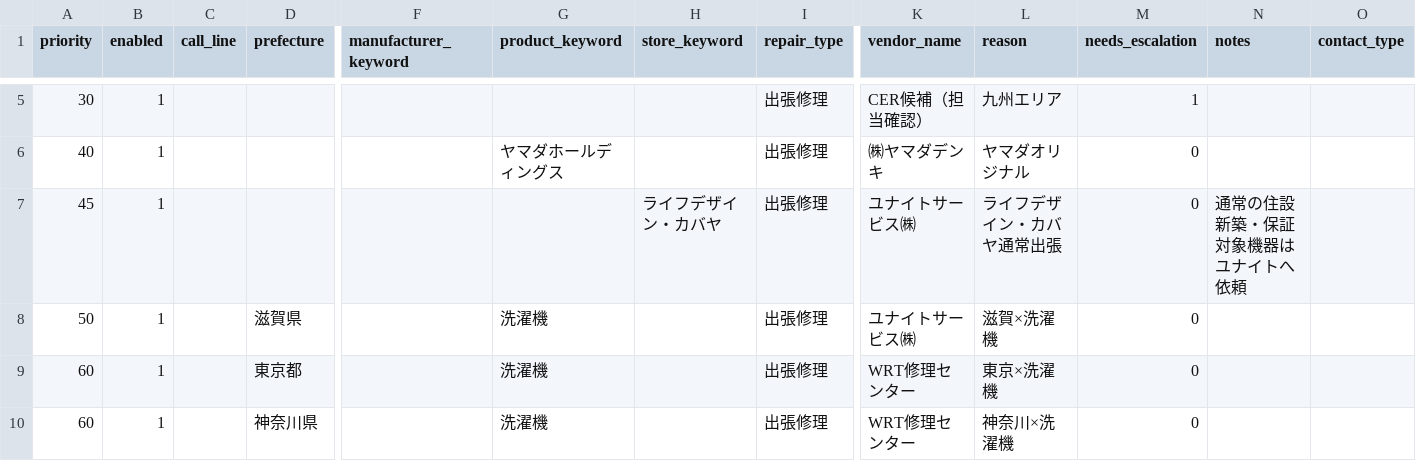
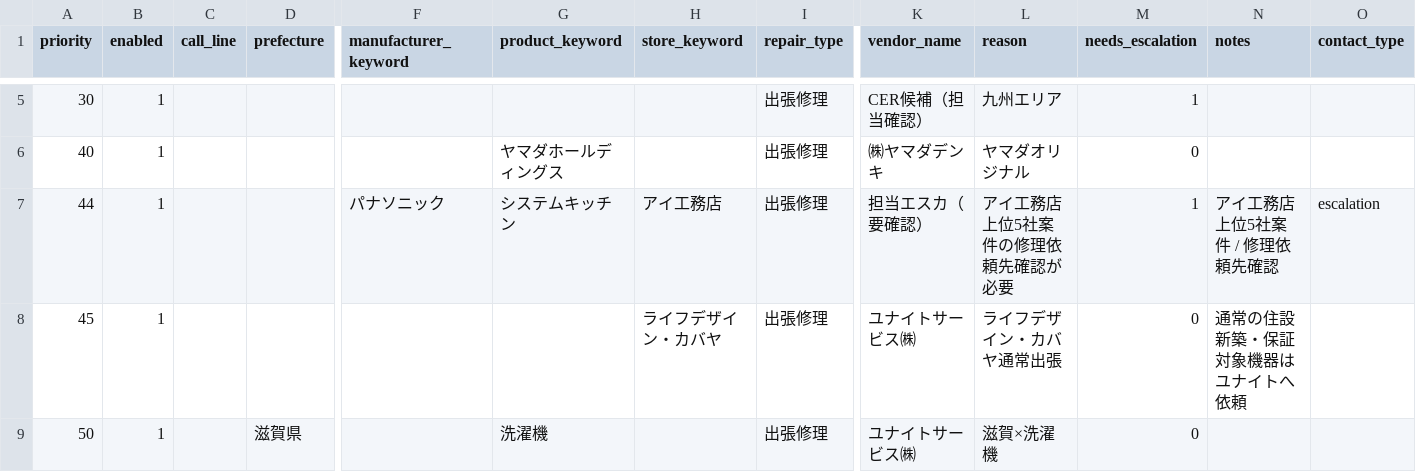
Before and after one commit to shigeki2026-tech/WRT-helpr, a CSV file: data/master_vendor_rules.csv, drawn as a sheet; only a part is shown, gaps mark what is left out; the shorter side is filled out with more unchanged rows; rows hold the shown columns only; the diff names each change by its address in the sheet, - before the commit and + after, or states it on an @@ line.

```diff
--- a/data/master_vendor_rules.csv
+++ b/data/master_vendor_rules.csv
+row 7: 44 | 1 |  |  | パナソニック | システムキッチン | アイ工務店 | 出張修理 | 担当エスカ（要確認） | アイ工務店上位5社案件の修理依頼先確認が必要 | 1 | アイ工務店上位5社案件 / 修理依頼先確認 | escalation
```
Also changed, not shown: data/master_repair_type_rules.csv, data/master_store_rules.csv, 2 other files.
